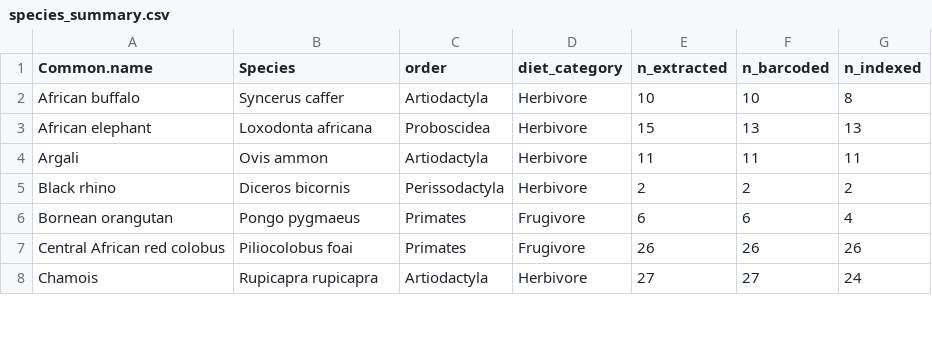
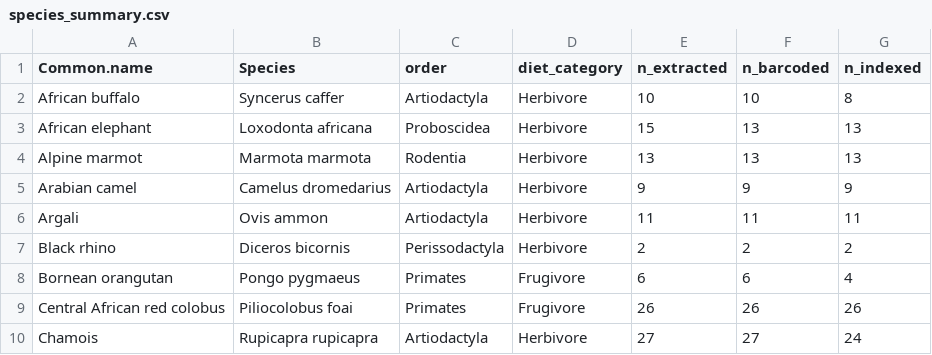
Before and after one commit to markella-moraitou/mammal_dentalcalculus_methods, a CSV file: output/LM/species_summary.csv, drawn as a sheet; only a part is shown; the diff covers the shown part only; the diff names each change by its address in the sheet, - before the commit and + after, or states it on an @@ line.

```diff
--- a/output/LM/species_summary.csv
+++ b/output/LM/species_summary.csv
+row 4: Alpine marmot | Marmota marmota | Rodentia | Herbivore | 13 | 13 | 13
+row 5: Arabian camel | Camelus dromedarius | Artiodactyla | Herbivore | 9 | 9 | 9
```
Also changed, not shown: 7 added rows, 9 removed rows and 8 edited cells elsewhere in this file, output/LM/composition_order_comparison.csv, output/LM/data_summary.csv, 29 other files.
